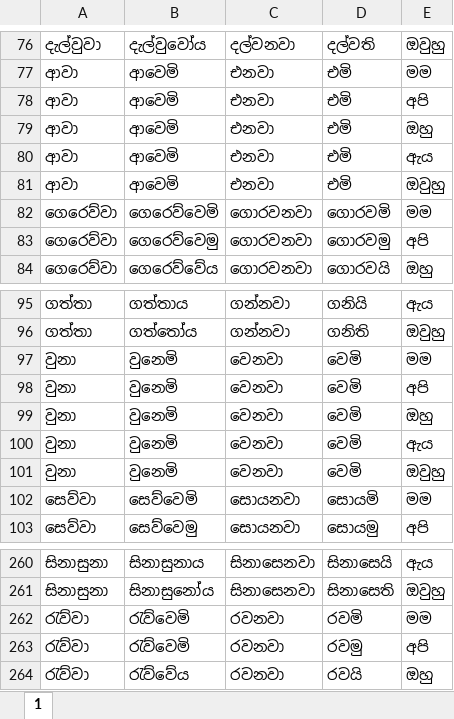
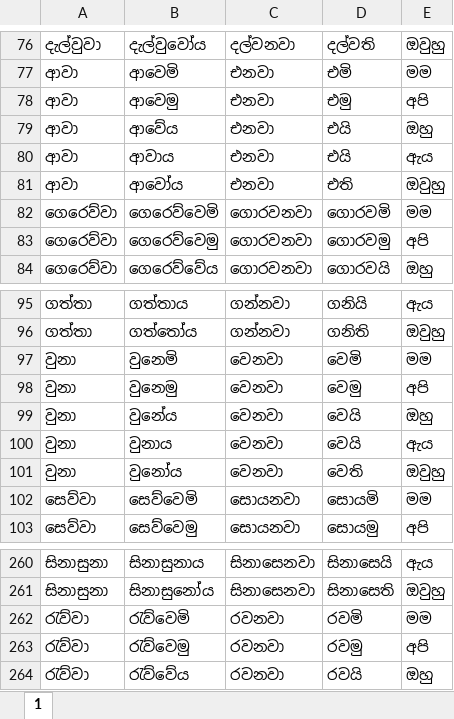
Before and after one commit to DilShashi/Sinhala-Spelling-Grammar-Checker, an Excel workbook: verbs.xlsx, sheet 1, drawn as a sheet; only a part is shown, gaps mark what is left out; values as stored, in another font and other column widths than the file's, no borders; charts and pictures not drawn; the diff names each change by its address in the sheet, - before the commit and + after, or states it on an @@ line.

Commit message:
Add verbs.xlsx dataset

```diff
--- a/verbs.xlsx (sheet 1)
+++ b/verbs.xlsx (sheet 1)
-B78: ආවෙමි
+B78: ආවෙමු
-D78: එමි
+D78: එමු
-B79: ආවෙමි
+B79: ආවේය
-D79:D80: එමි
+D79:D80: එයි
-B80: ආවෙමි
+B80: ආවාය
-B81: ආවෙමි
+B81: ආවෝය
-D81: එමි
+D81: එති
-B98: වුනෙමි
+B98: වුනෙමු
-D98: වෙමි
+D98: වෙමු
-B99: වුනෙමි
+B99: වුනේය
-D99:D100: වෙමි
+D99:D100: වෙයි
-B100: වුනෙමි
+B100: වුනාය
-B101: වුනෙමි
+B101: වුනෝය
-D101: වෙමි
+D101: වෙති
-B263: රැව්වෙමි
+B263: රැව්වෙමු
```
